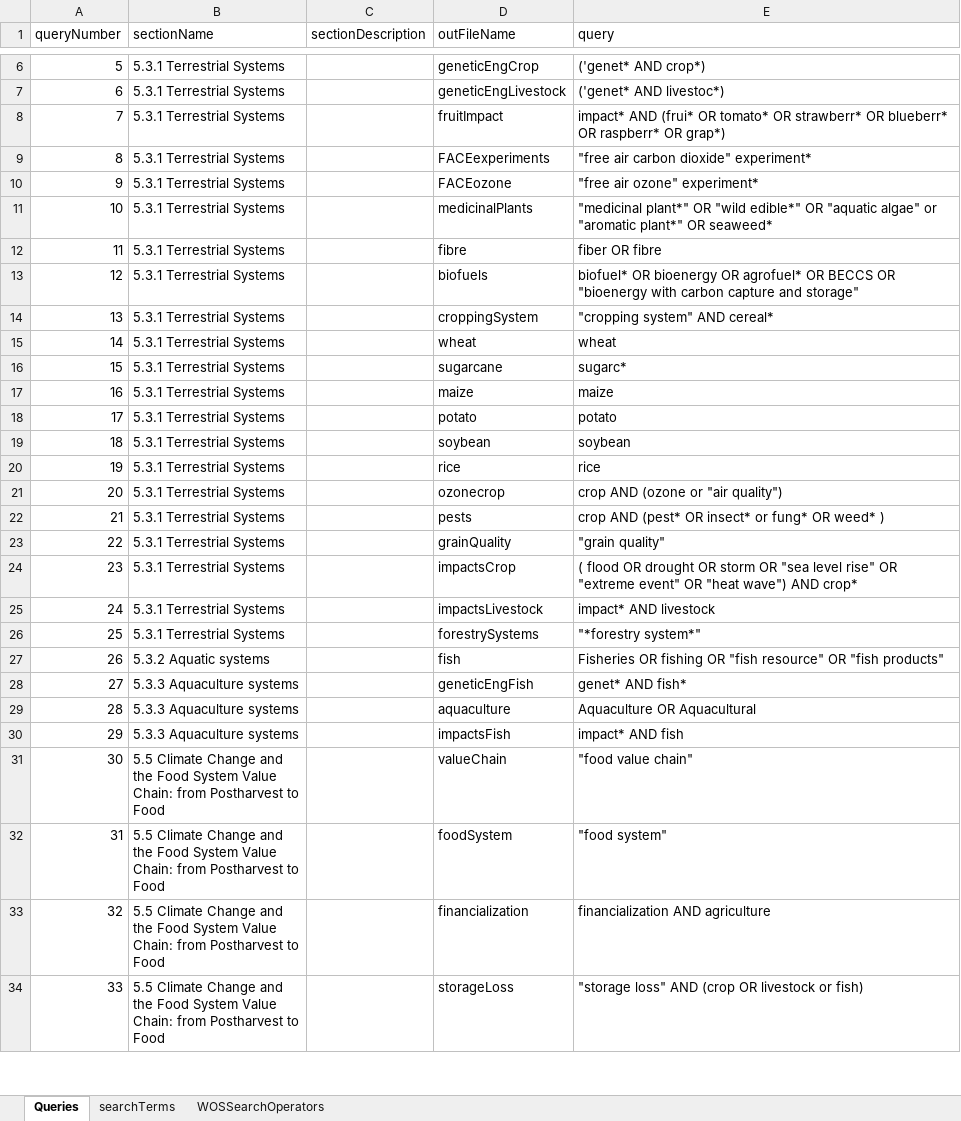
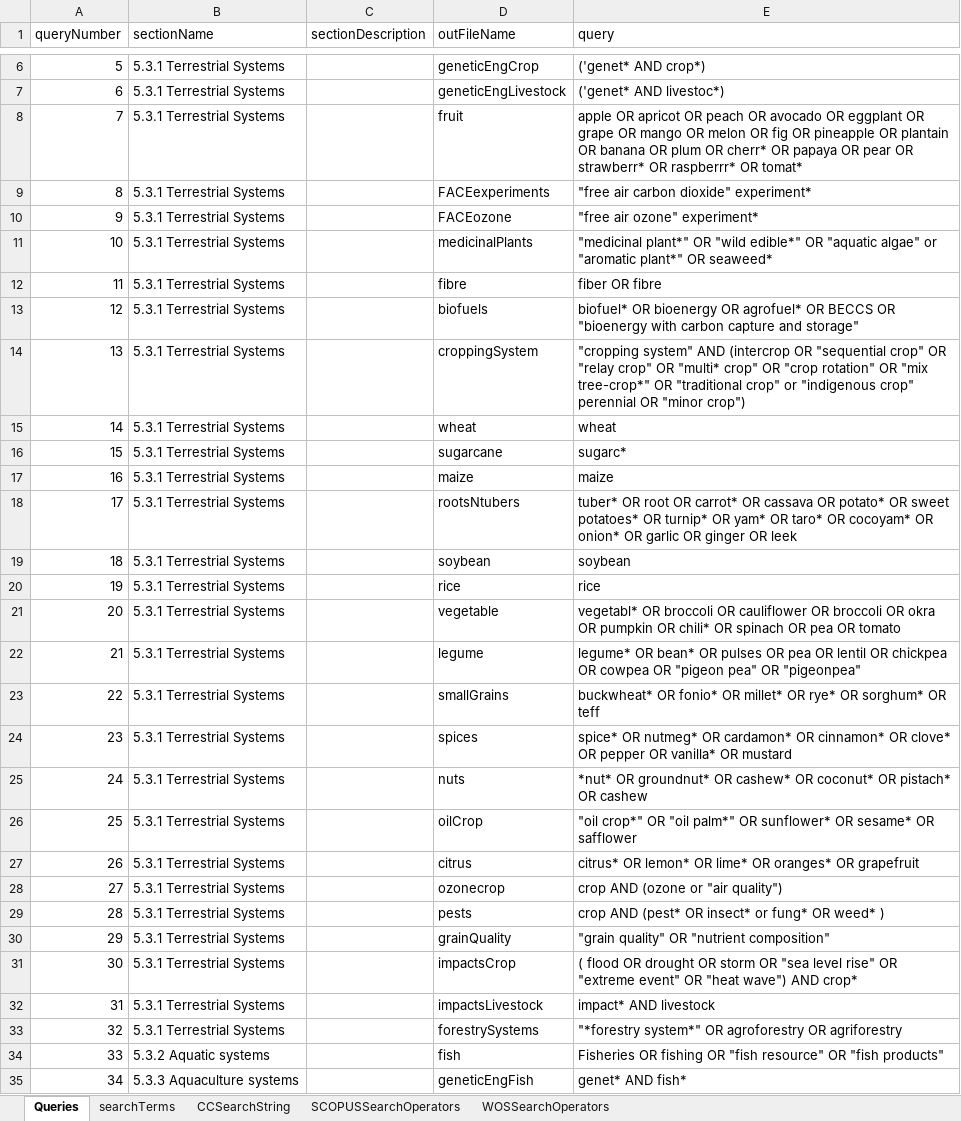
Before and after one commit to GeraldCNelson/citationManagement, an Excel workbook: data-raw/queries.xlsx, sheet Queries, drawn as a sheet; only a part is shown, gaps mark what is left out; the shorter side is filled out with more unchanged rows; values as stored, in another font and other column widths than the file's, no borders; removed rows and columns are numbered as before the commit, all else as after; the diff covers the shown part only; the diff names each change by its address in the sheet, - before the commit and + after, or states it on an @@ line.

```diff
--- a/data-raw/queries.xlsx (sheet Queries)
+++ b/data-raw/queries.xlsx (sheet Queries)
+sheet tab: CCSearchString
+sheet tab: SCOPUSSearchOperators
-D8 (outFileName): fruitImpact
+D8 (outFileName): fruit
-E8 (query): impact* AND (frui* OR tomato* OR strawberr* OR blueberr* OR raspberr* OR grap*)
+E8 (query): apple OR apricot OR peach OR avocado OR eggplant OR grape OR mango OR melon OR fig OR pineapple OR plantain OR banana OR plum OR cherr* OR papaya OR pear OR strawberr* OR raspberrr* OR tomat*
-E14 (query): …system" AND cereal*
+E14 (query): …system" AND (intercrop OR "sequential crop" OR "relay crop" OR "multi* crop" OR "crop rotation" OR "mix tree-crop*" OR "traditional crop" or "indigenous crop" perennial OR "minor crop")
-row 18: 17 | 5.3.1 Terrestrial Systems |  | potato | potato
+row 18: 17 | 5.3.1 Terrestrial Systems |  | rootsNtubers | tuber* OR root OR carrot* OR cassava OR potato* OR sweet potatoes* OR turnip* OR yam* OR taro* OR cocoyam* OR onion* OR garlic OR ginger OR leek
+row 21: 20 | 5.3.1 Terrestrial Systems |  | vegetable | vegetabl* OR broccoli OR cauliflower OR broccoli OR okra OR pumpkin OR chili* OR spinach OR pea OR tomato
+row 22: 21 | 5.3.1 Terrestrial Systems |  | legume | legume* OR bean* OR pulses OR pea OR lentil OR chickpea OR cowpea OR "pigeon pea" OR "pigeonpea"
+row 23: 22 | 5.3.1 Terrestrial Systems |  | smallGrains | buckwheat* OR fonio* OR millet* OR rye* OR sorghum* OR teff
+row 24: 23 | 5.3.1 Terrestrial Systems |  | spices | spice* OR nutmeg* OR cardamon* OR cinnamon* OR clove* OR pepper OR vanilla* OR mustard
+row 25: 24 | 5.3.1 Terrestrial Systems |  | nuts | *nut* OR groundnut* OR cashew* OR coconut* OR pistach* OR cashew
+row 26: 25 | 5.3.1 Terrestrial Systems |  | oilCrop | "oil crop*" OR "oil palm*" OR sunflower* OR sesame* OR safflower
+row 27: 26 | 5.3.1 Terrestrial Systems |  | citrus | citrus* OR lemon* OR lime* OR oranges* OR grapefruit
@@ column A (queryNumber) renumbered from row 28 down @@
-E30 (query): "grain quality"
+E30 (query): "grain quality" OR "nutrient composition"
-E33 (query): "*forestry system*"
+E33 (query): "*forestry system*" OR agroforestry OR agriforestry
```
Also changed, not shown: 1 edited cell elsewhere in this sheet, sheet searchTerms, formulas that keep their value, 2 other files.
